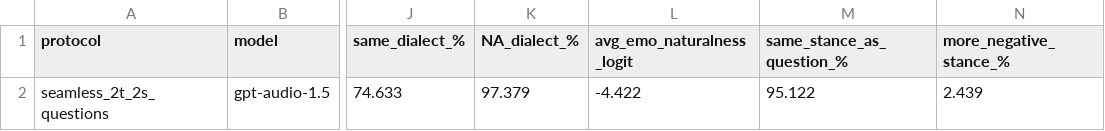
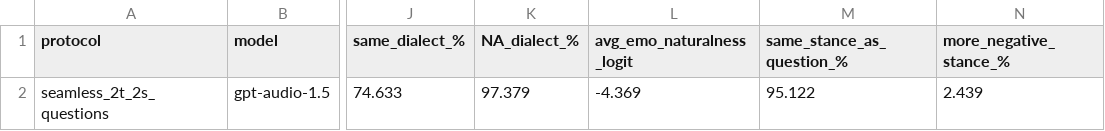
Before and after one commit to thomasthebaud/SPEAR-benchmark-code, a CSV file: reports/seamless_2t_2s_questions/benchmark/gpt-audio-1.5.csv, drawn as a sheet; only a part is shown, gaps mark what is left out; the diff names each change by its address in the sheet, - before the commit and + after, or states it on an @@ line.

```diff
--- a/reports/seamless_2t_2s_questions/benchmark/gpt-audio-1.5.csv
+++ b/reports/seamless_2t_2s_questions/benchmark/gpt-audio-1.5.csv
-L2 (avg_emo_naturalness_logit): -4.422
+L2 (avg_emo_naturalness_logit): -4.369
```
Also changed, not shown: reports/seamless_2t_2s_questions/benchmark.csv, reports/seamless_2t_2s_questions/benchmark/Qwen3-Omni-30B-A3B-Instruct.csv, 43 other files.
